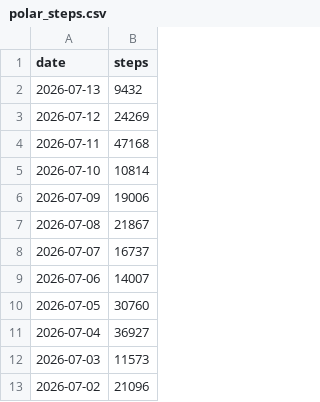
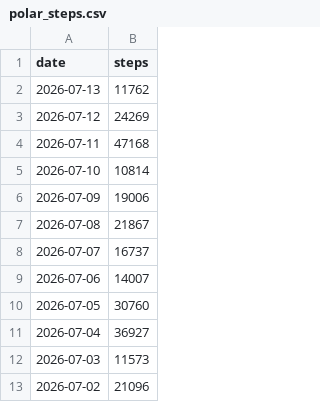
Before and after one commit to ricocousin/FF_Dashboard, a CSV file: polar_steps.csv, drawn as a sheet.

```diff
--- a/polar_steps.csv
+++ b/polar_steps.csv
@@ -1,3 +1,3 @@
 date,steps
-2026-07-13,9432
+2026-07-13,11762
 2026-07-12,24269
```
Also changed, not shown: 7 other files.
